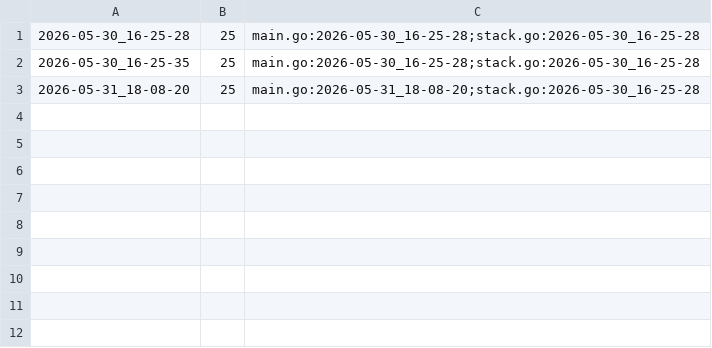
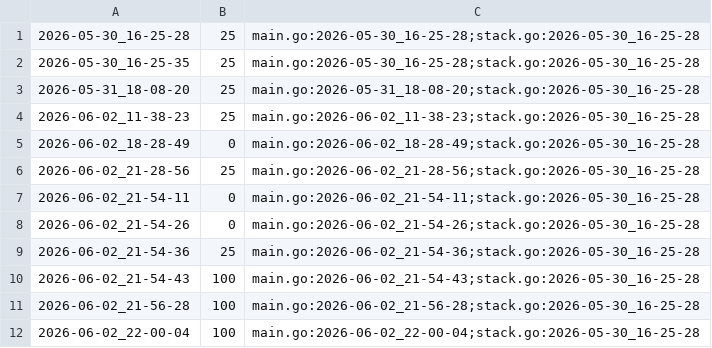
Before and after one commit to qxcode-course/ed-seg-bloco-a-kauablima, a CSV file: .tko/track/ed@wordsearch/track.csv, drawn as a sheet; the diff names each change by its address in the sheet, - before the commit and + after, or states it on an @@ line.

Commit message:
case(wordsearch)

```diff
--- a/.tko/track/ed@wordsearch/track.csv
+++ b/.tko/track/ed@wordsearch/track.csv
+row 4: 2026-06-02_11-38-23 | 25 | main.go:2026-06-02_11-38-23;stack.go:2026-05-30_16-25-28
+row 5: 2026-06-02_18-28-49 | 0 | main.go:2026-06-02_18-28-49;stack.go:2026-05-30_16-25-28
+row 6: 2026-06-02_21-28-56 | 25 | main.go:2026-06-02_21-28-56;stack.go:2026-05-30_16-25-28
+row 7: 2026-06-02_21-54-11 | 0 | main.go:2026-06-02_21-54-11;stack.go:2026-05-30_16-25-28
+row 8: 2026-06-02_21-54-26 | 0 | main.go:2026-06-02_21-54-26;stack.go:2026-05-30_16-25-28
+row 9: 2026-06-02_21-54-36 | 25 | main.go:2026-06-02_21-54-36;stack.go:2026-05-30_16-25-28
+row 10: 2026-06-02_21-54-43 | 100 | main.go:2026-06-02_21-54-43;stack.go:2026-05-30_16-25-28
+row 11: 2026-06-02_21-56-28 | 100 | main.go:2026-06-02_21-56-28;stack.go:2026-05-30_16-25-28
+row 12: 2026-06-02_22-00-04 | 100 | main.go:2026-06-02_22-00-04;stack.go:2026-05-30_16-25-28
```
Also changed, not shown: .tko/track/ed@ilhas/track.csv, .tko/track/ed@subset_sum/track.csv, 30 other files.
